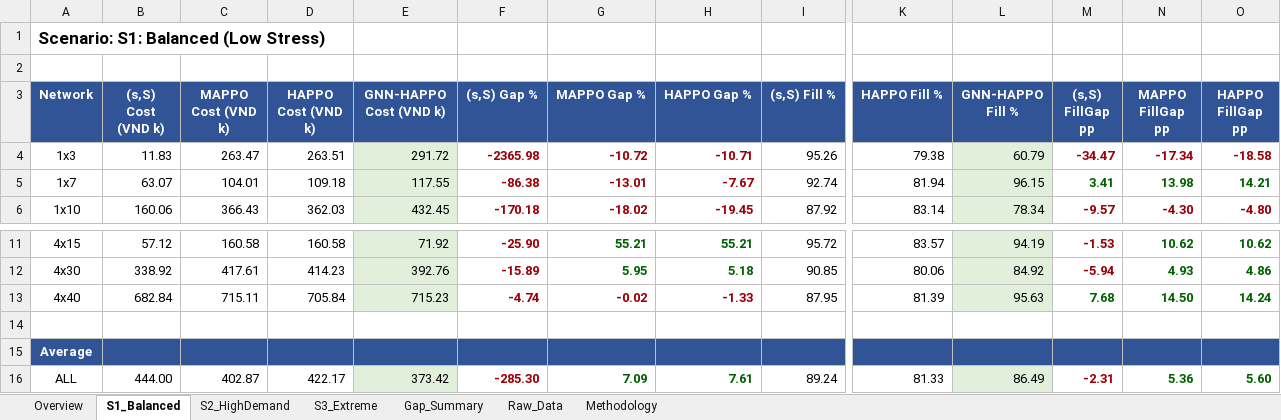
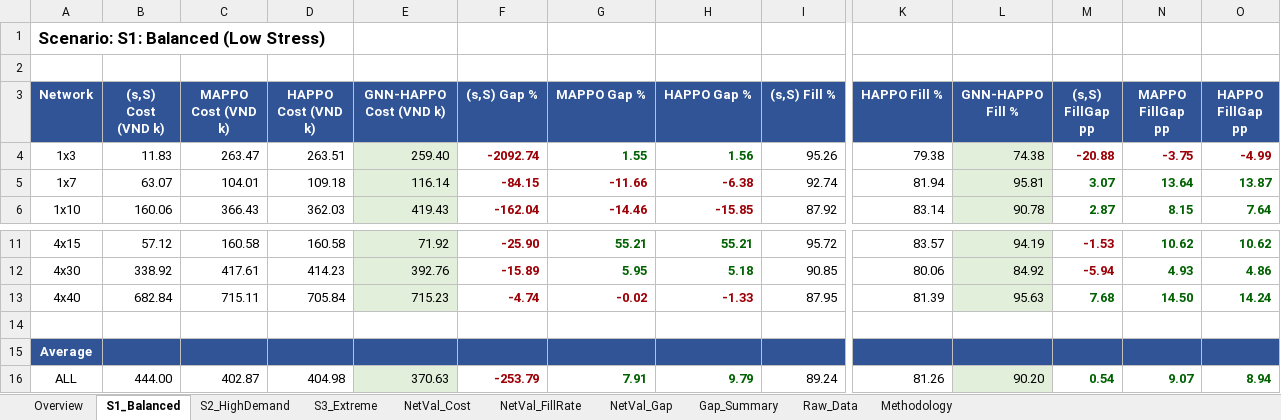
Before and after one commit to vuducthuanvdt2310/Thesis-MADRL, an Excel workbook: Network_Scenario_Benchmark.xlsx, sheet S1_Balanced, drawn as a sheet; only a part is shown, gaps mark what is left out; values as stored, in another font and other column widths than the file's, no borders; the diff covers the shown part only; the diff names each change by its address in the sheet, - before the commit and + after, or states it on an @@ line.

```diff
--- a/Network_Scenario_Benchmark.xlsx (sheet S1_Balanced)
+++ b/Network_Scenario_Benchmark.xlsx (sheet S1_Balanced)
+sheet tab: NetVal_Cost
+sheet tab: NetVal_FillRate
+sheet tab: NetVal_Gap
-E4 (GNN-HAPPO Cost (VND k)): 291.72
+E4 (GNN-HAPPO Cost (VND k)): 259.40
-F4 ((s,S) Gap %): -2365.98
+F4 ((s,S) Gap %): -2092.74
-G4 (MAPPO Gap %): -10.72
+G4 (MAPPO Gap %): 1.55
-G4:H4 text colour: #9C0006
+G4:H4 text colour: #006100
-H4 (HAPPO Gap %): -10.71
+H4 (HAPPO Gap %): 1.56
-L4 (GNN-HAPPO Fill %): 60.79
+L4 (GNN-HAPPO Fill %): 74.38
-M4 ((s,S) FillGap pp): -34.47
+M4 ((s,S) FillGap pp): -20.88
-N4 (MAPPO FillGap pp): -17.34
+N4 (MAPPO FillGap pp): -3.75
-O4 (HAPPO FillGap pp): -18.58
+O4 (HAPPO FillGap pp): -4.99
-E5 (GNN-HAPPO Cost (VND k)): 117.55
+E5 (GNN-HAPPO Cost (VND k)): 116.14
-F5 ((s,S) Gap %): -86.38
+F5 ((s,S) Gap %): -84.15
-G5 (MAPPO Gap %): -13.01
+G5 (MAPPO Gap %): -11.66
-H5 (HAPPO Gap %): -7.67
+H5 (HAPPO Gap %): -6.38
-L5 (GNN-HAPPO Fill %): 96.15
+L5 (GNN-HAPPO Fill %): 95.81
-M5 ((s,S) FillGap pp): 3.41
+M5 ((s,S) FillGap pp): 3.07
-N5 (MAPPO FillGap pp): 13.98
+N5 (MAPPO FillGap pp): 13.64
-O5 (HAPPO FillGap pp): 14.21
+O5 (HAPPO FillGap pp): 13.87
-E6 (GNN-HAPPO Cost (VND k)): 432.45
+E6 (GNN-HAPPO Cost (VND k)): 419.43
-F6 ((s,S) Gap %): -170.18
+F6 ((s,S) Gap %): -162.04
-G6 (MAPPO Gap %): -18.02
+G6 (MAPPO Gap %): -14.46
-H6 (HAPPO Gap %): -19.45
+H6 (HAPPO Gap %): -15.85
-L6 (GNN-HAPPO Fill %): 78.34
+L6 (GNN-HAPPO Fill %): 90.78
-M6 ((s,S) FillGap pp): -9.57
+M6 ((s,S) FillGap pp): 2.87
-M6:O6 text colour: #9C0006
+M6:O6 text colour: #006100
-N6 (MAPPO FillGap pp): -4.30
+N6 (MAPPO FillGap pp): 8.15
-O6 (HAPPO FillGap pp): -4.80
+O6 (HAPPO FillGap pp): 7.64
-D16 (HAPPO Cost (VND k)): 422.17
+D16 (HAPPO Cost (VND k)): 404.98
-E16 (GNN-HAPPO Cost (VND k)): 373.42
+E16 (GNN-HAPPO Cost (VND k)): 370.63
-F16 ((s,S) Gap %): -285.30
+F16 ((s,S) Gap %): -253.79
-G16 (MAPPO Gap %): 7.09
+G16 (MAPPO Gap %): 7.91
-H16 (HAPPO Gap %): 7.61
+H16 (HAPPO Gap %): 9.79
-K16 (HAPPO Fill %): 81.33
+K16 (HAPPO Fill %): 81.26
-L16 (GNN-HAPPO Fill %): 86.49
+L16 (GNN-HAPPO Fill %): 90.20
-M16 ((s,S) FillGap pp): -2.31
+M16 ((s,S) FillGap pp): 0.54
-M16 text colour: #9C0006
+M16 text colour: #006100
-N16 (MAPPO FillGap pp): 5.36
+N16 (MAPPO FillGap pp): 9.07
-O16 (HAPPO FillGap pp): 5.60
+O16 (HAPPO FillGap pp): 8.94
```
Also changed, not shown: 8 edited cells and cell formats elsewhere in this sheet, sheet Raw_Data, sheet Gap_Summary, sheet S3_Extreme, sheet S2_HighDemand, sheet Overview, 1 other file.
